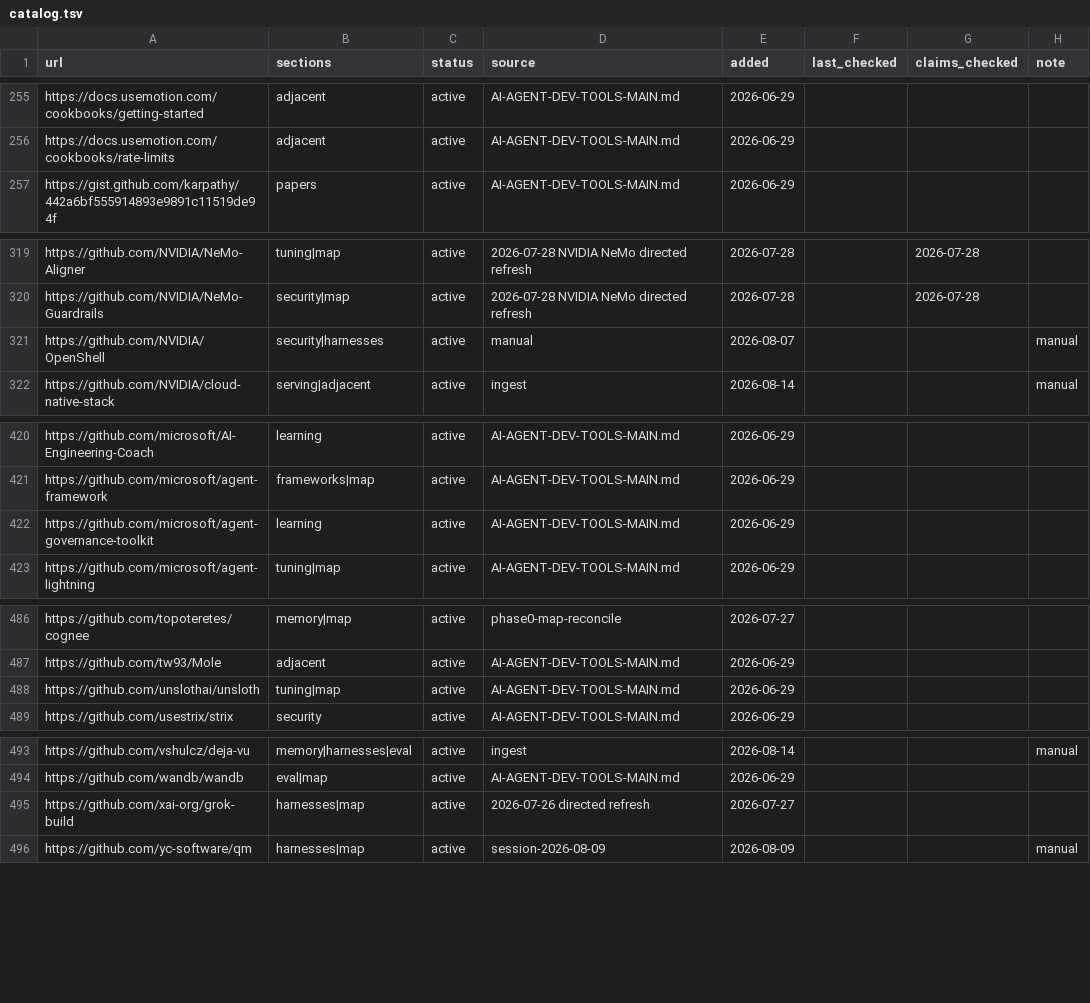
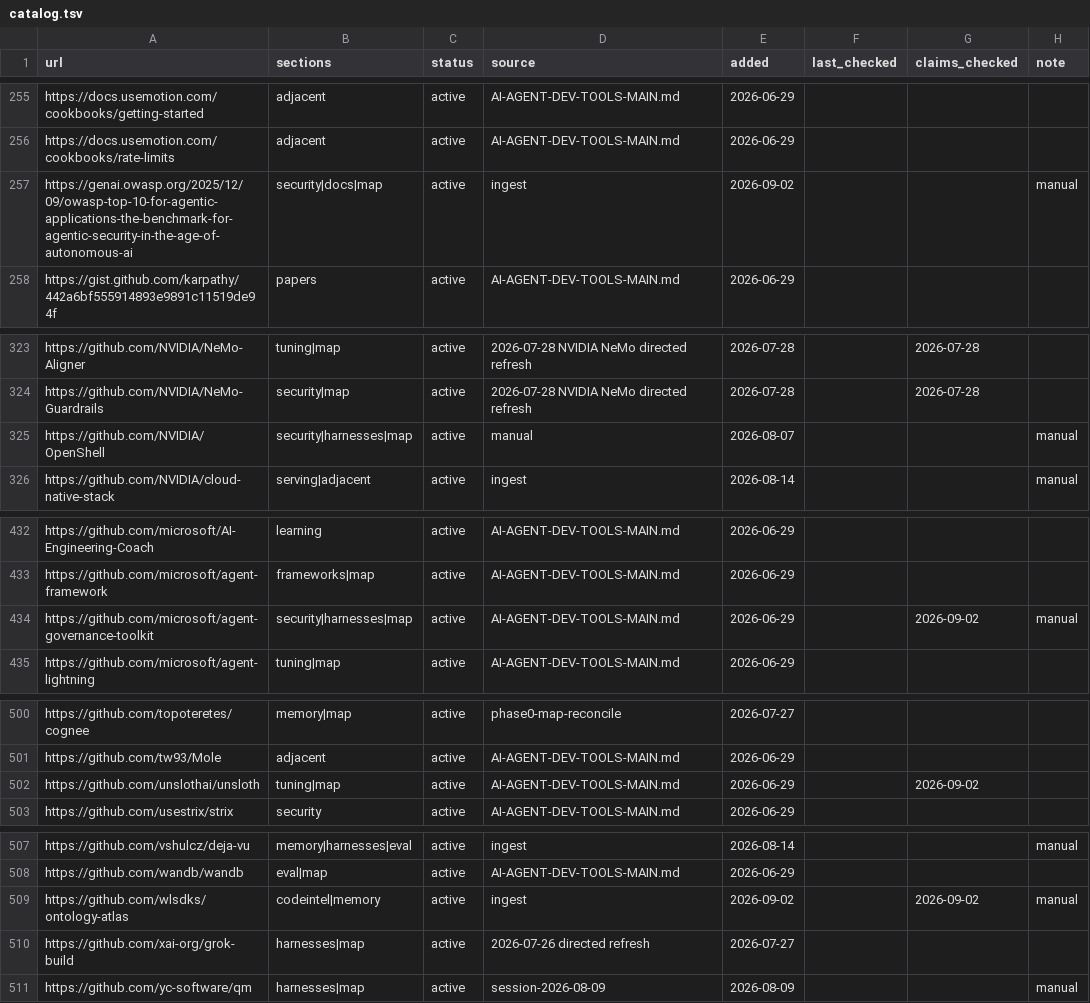
Before and after one commit to thefilesareinthecomputer/dotagents, a TSV file: skills/ai-engineering/resources/catalog.tsv, drawn as a sheet; only a part is shown, gaps mark what is left out; the diff covers the shown part only.

```diff
--- a/skills/ai-engineering/resources/catalog.tsv
+++ b/skills/ai-engineering/resources/catalog.tsv
@@ -256,2 +256,3 @@ https://docs.usemotion.com/cookbooks/getting-started	adjacent	active	AI-AGENT-DE
 https://docs.usemotion.com/cookbooks/rate-limits	adjacent	active	AI-AGENT-DEV-TOOLS-MAIN.md	2026-06-29			
+https://genai.owasp.org/2025/12/09/owasp-top-10-for-agentic-applications-the-benchmark-for-agentic-security-in-the-age-of-autonomous-ai	security|docs|map	active	ingest	2026-09-02			manual
 https://gist.github.com/karpathy/442a6bf555914893e9891c11519de94f	papers	active	AI-AGENT-DEV-TOOLS-MAIN.md	2026-06-29			
@@ -320,3 +324,3 @@ https://github.com/NVIDIA/NeMo-Aligner	tuning|map	active	2026-07-28 NVIDIA NeMo
 https://github.com/NVIDIA/NeMo-Guardrails	security|map	active	2026-07-28 NVIDIA NeMo directed refresh	2026-07-28		2026-07-28	
-https://github.com/NVIDIA/OpenShell	security|harnesses	active	manual	2026-08-07			manual
+https://github.com/NVIDIA/OpenShell	security|harnesses|map	active	manual	2026-08-07			manual
 https://github.com/NVIDIA/cloud-native-stack	serving|adjacent	active	ingest	2026-08-14			manual
@@ -421,3 +433,3 @@ https://github.com/microsoft/AI-Engineering-Coach	learning	active	AI-AGENT-DEV-T
 https://github.com/microsoft/agent-framework	frameworks|map	active	AI-AGENT-DEV-TOOLS-MAIN.md	2026-06-29			
-https://github.com/microsoft/agent-governance-toolkit	learning	active	AI-AGENT-DEV-TOOLS-MAIN.md	2026-06-29			
+https://github.com/microsoft/agent-governance-toolkit	security|harnesses|map	active	AI-AGENT-DEV-TOOLS-MAIN.md	2026-06-29		2026-09-02	manual
 https://github.com/microsoft/agent-lightning	tuning|map	active	AI-AGENT-DEV-TOOLS-MAIN.md	2026-06-29			
@@ -487,3 +501,3 @@ https://github.com/topoteretes/cognee	memory|map	active	phase0-map-reconcile	202
 https://github.com/tw93/Mole	adjacent	active	AI-AGENT-DEV-TOOLS-MAIN.md	2026-06-29			
-https://github.com/unslothai/unsloth	tuning|map	active	AI-AGENT-DEV-TOOLS-MAIN.md	2026-06-29			
+https://github.com/unslothai/unsloth	tuning|map	active	AI-AGENT-DEV-TOOLS-MAIN.md	2026-06-29		2026-09-02	
 https://github.com/usestrix/strix	security	active	AI-AGENT-DEV-TOOLS-MAIN.md	2026-06-29			
@@ -494,2 +508,3 @@ https://github.com/vshulcz/deja-vu	memory|harnesses|eval	active	ingest	2026-08-1
 https://github.com/wandb/wandb	eval|map	active	AI-AGENT-DEV-TOOLS-MAIN.md	2026-06-29			
+https://github.com/wlsdks/ontology-atlas	codeintel|memory	active	ingest	2026-09-02		2026-09-02	manual
 https://github.com/xai-org/grok-build	harnesses|map	active	2026-07-26 directed refresh	2026-07-27			
```
Also changed, not shown: 13 added rows and 4 edited cells elsewhere in this file, skills/ai-engineering/resources/_conflicts.tsv, skills/ai-engineering/resources/seed-sections.tsv, 12 other files.
